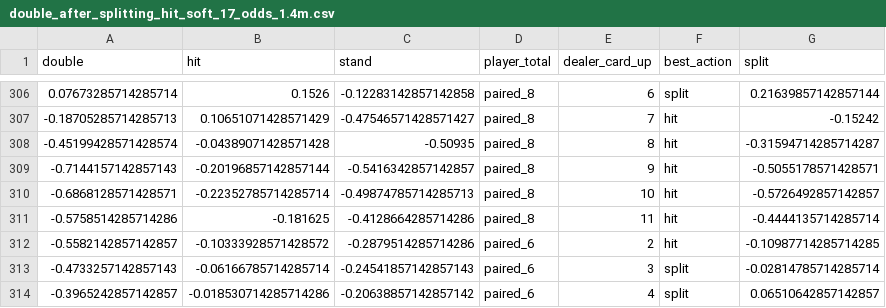
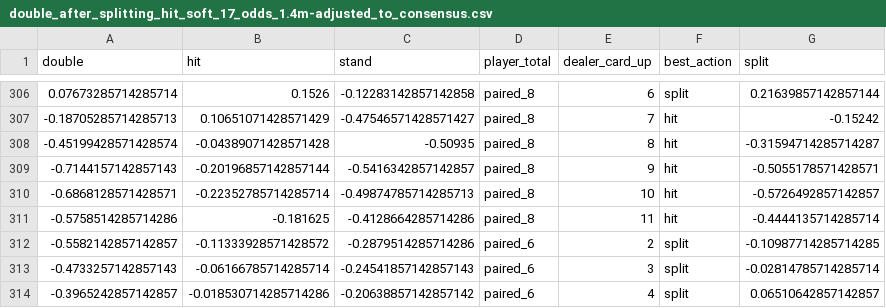
Before and after one commit to amarkules1/blackjack, a CSV file: double_after_splitting_hit_soft_17_odds_1.4m-adjusted_to_consensus.csv (was double_after_splitting_hit_soft_17_odds_1.4m.csv), drawn as a sheet; only a part is shown, gaps mark what is left out; the diff covers the shown part only.

```diff
--- a/double_after_splitting_hit_soft_17_odds_1.4m.csv
+++ b/double_after_splitting_hit_soft_17_odds_1.4m-adjusted_to_consensus.csv
@@ -311,3 +311,3 @@ double,hit,stand,player_total,dealer_card_up,best_action,split
 -0.5758514285714286,-0.181625,-0.4128664285714286,paired_8,11,hit,-0.4444135714285714
--0.5582142857142857,-0.10333928571428572,-0.2879514285714286,paired_6,2,hit,-0.10987714285714285
+-0.5582142857142857,-0.11333928571428572,-0.2879514285714286,paired_6,2,split,-0.10987714285714285
 -0.4733257142857143,-0.06166785714285714,-0.24541857142857143,paired_6,3,split,-0.02814785714285714
```
Also changed, not shown: 12 edited cells elsewhere in this file.
